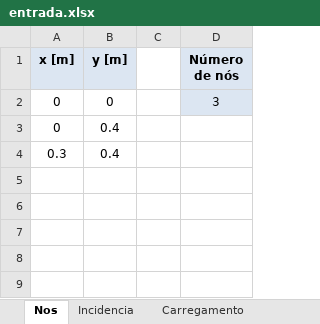
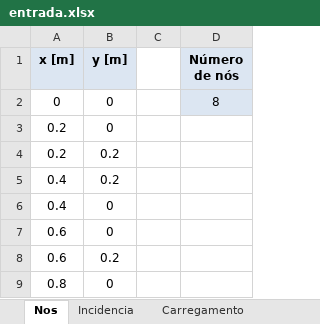
Before and after one commit to zMendes/TermoSol, an Excel workbook: entrada.xlsx, sheet Nos, drawn as a sheet; values as stored, in another font and other column widths than the file's, no borders; removed rows and columns are numbered as before the commit, all else as after; the diff names each change by its address in the sheet, - before the commit and + after, or states it on an @@ line.

```diff
--- a/entrada.xlsx (sheet Nos)
+++ b/entrada.xlsx (sheet Nos)
-D2 (Número de nós): 3
+D2 (Número de nós): 8
-row 3: 0 | 0.4
-row 4: 0.3 | 0.4
+row 3: 0.2 | 0
+row 4: 0.2 | 0.2
+row 5: 0.4 | 0.2
+row 6: 0.4 | 0
+row 7: 0.6 | 0
+row 8: 0.6 | 0.2
+row 9: 0.8 | 0
```
Also changed, not shown: sheet Incidencia, sheet Carregamento, sheet Restricao.
